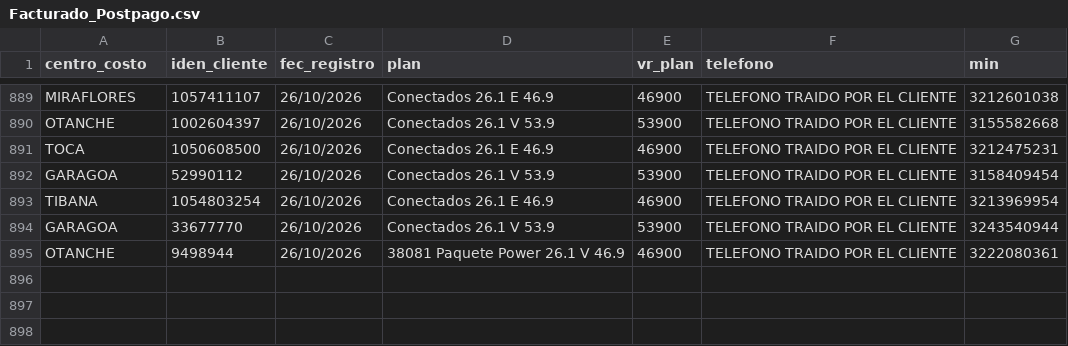
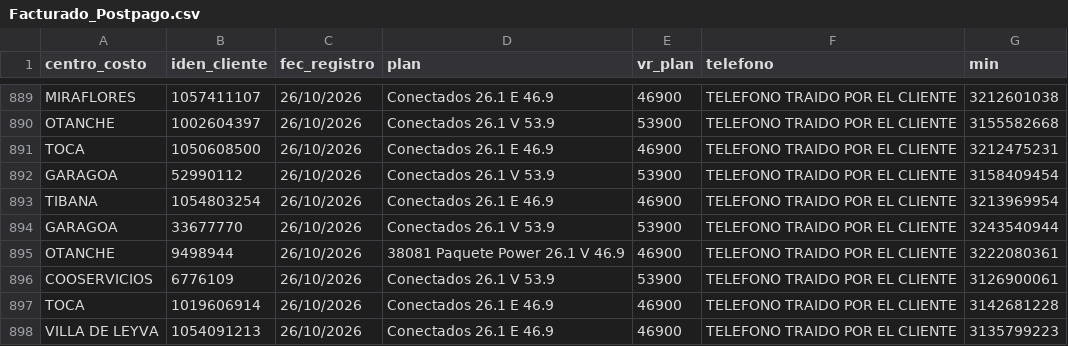
Before and after one commit to lualbernu/prueba-1, a CSV file: Facturado_Postpago.csv, drawn as a sheet; only a part is shown, gaps mark what is left out.

Commit message:
Actualización automática: Facturado_Postpago.csv

```diff
--- a/Facturado_Postpago.csv
+++ b/Facturado_Postpago.csv
@@ -895 +895,4 @@ GARAGOA;33677770;26/10/2026;Conectados 26.1 V 53.9;53900;TELEFONO TRAIDO POR EL
 OTANCHE;9498944;26/10/2026;38081 Paquete Power 26.1 V 46.9;46900;TELEFONO TRAIDO POR EL CLIENTE;3222080361
+COOSERVICIOS;6776109;26/10/2026;Conectados 26.1 V 53.9;53900;TELEFONO TRAIDO POR EL CLIENTE;3126900061
+TOCA;1019606914;26/10/2026;Conectados 26.1 E 46.9;46900;TELEFONO TRAIDO POR EL CLIENTE;3142681228
+VILLA DE LEYVA;1054091213;26/10/2026;Conectados 26.1 E 46.9;46900;TELEFONO TRAIDO POR EL CLIENTE;3135799223
```
